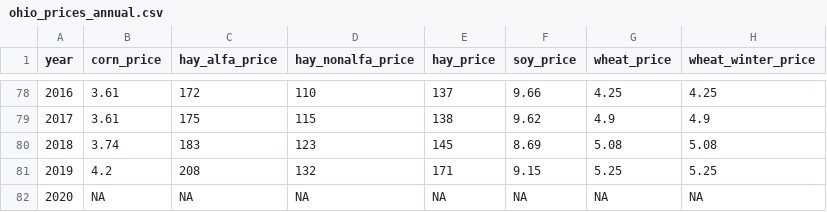
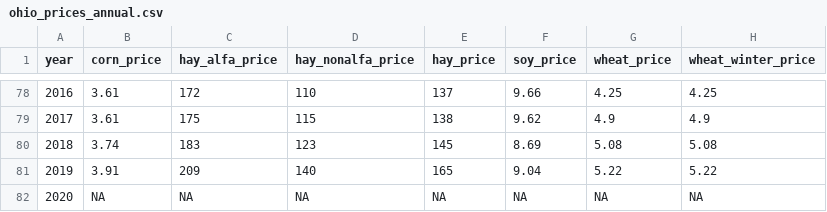
Before and after one commit to rdinter/CAUV, a CSV file: 0-data/ohio/ohio_prices_annual.csv, drawn as a sheet; only a part is shown, gaps mark what is left out.

```diff
--- a/0-data/ohio/ohio_prices_annual.csv
+++ b/0-data/ohio/ohio_prices_annual.csv
@@ -80,3 +80,3 @@ year,corn_price,hay_alfa_price,hay_nonalfa_price,hay_price,soy_price,wheat_price
 2018,3.74,183,123,145,8.69,5.08,5.08
-2019,4.2,208,132,171,9.15,5.25,5.25
+2019,3.91,209,140,165,9.04,5.22,5.22
 2020,NA,NA,NA,NA,NA,NA,NA
```
Also changed, not shown: 0-data/ohio/ohio_forecast_crops.csv, 0-data/ohio/ohio_prices_monthly.csv, 9 other files.
